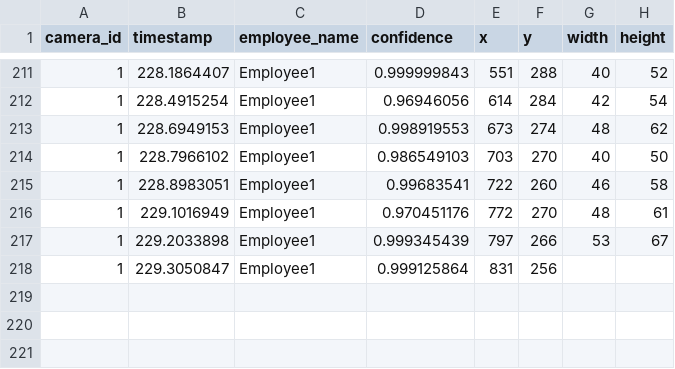
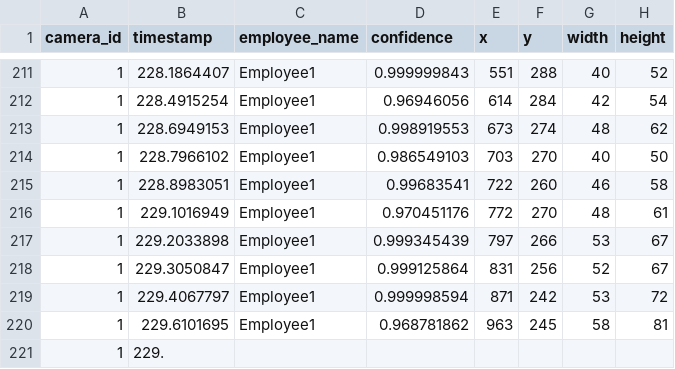
Before and after one commit to DataDynam/vision-based-attendance-system, a CSV file: Attendance_Logic_Module/test1.csv, drawn as a sheet; only a part is shown, gaps mark what is left out.

Commit message:
Fix TOC

```diff
--- a/Attendance_Logic_Module/test1.csv
+++ b/Attendance_Logic_Module/test1.csv
@@ -217,2 +217,5 @@ camera_id,timestamp,employee_name,confidence,x,y,width,height
 1,229.2033898,Employee1,0.999345439,797,266,53,67
-1,229.3050847,Employee1,0.999125864,831,256
+1,229.3050847,Employee1,0.999125864,831,256,52,67
+1,229.4067797,Employee1,0.999998594,871,242,53,72
+1,229.6101695,Employee1,0.968781862,963,245,58,81
+1,229.
```
